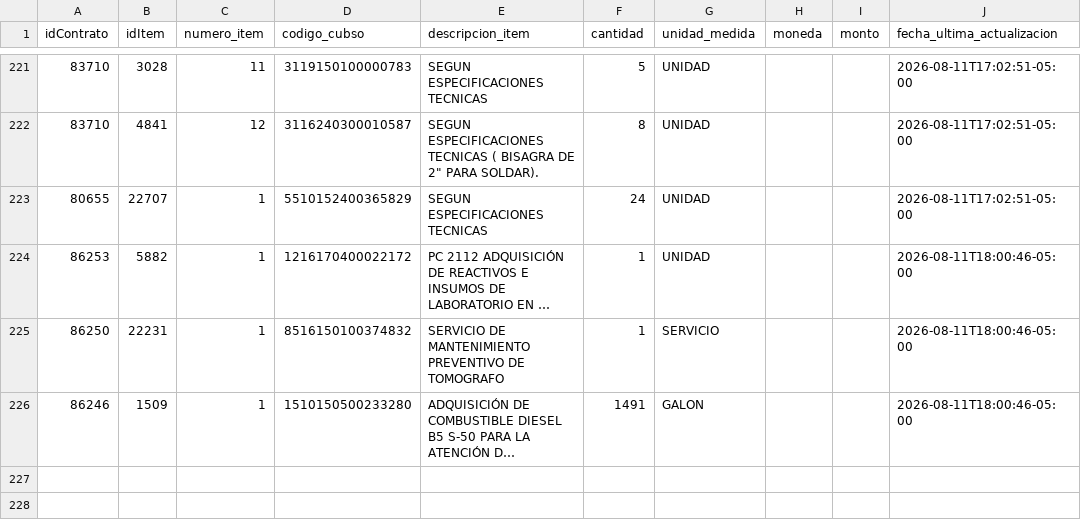
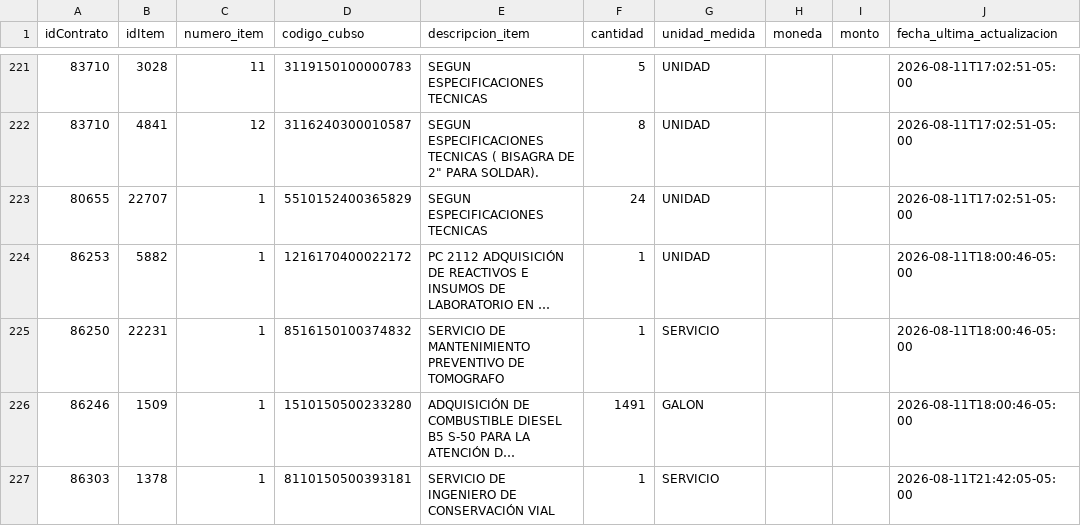
Before and after one commit to Natgato/monitor-seace-cusco, a CSV file: data/items.csv, drawn as a sheet; only a part is shown, gaps mark what is left out; long unchanged cells end in …; the diff names each change by its address in the sheet, - before the commit and + after, or states it on an @@ line.

```diff
--- a/data/items.csv
+++ b/data/items.csv
+row 227: 86303 | 1378 | 1 | 8110150500393181 | SERVICIO DE INGENIERO DE CONSERVACIÓN VIAL | 1 | SERVICIO |  |  | 2026-08-11T21:42:05-05:00
```
Also changed, not shown: data/contrataciones.csv, 1 other file.
